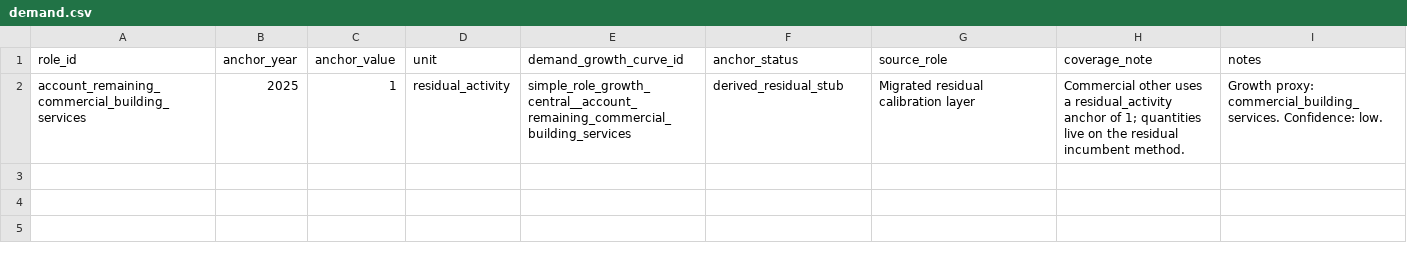
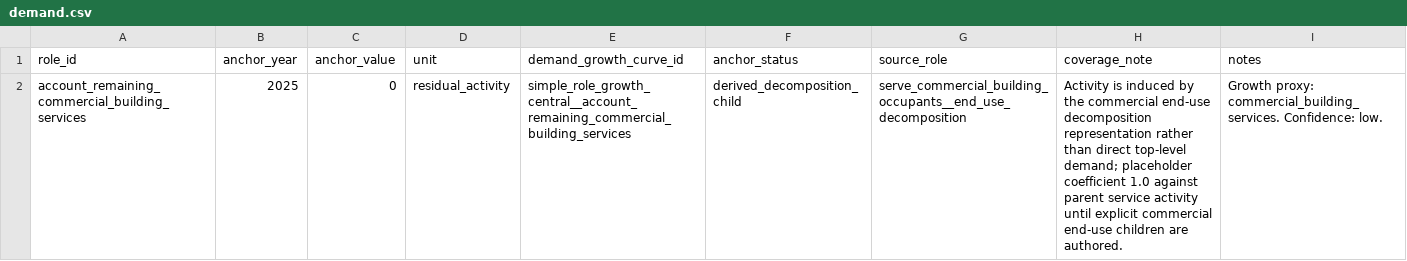
Before and after one commit to austimes/simple-msm, a CSV file: energy_system_representation_library/roles/account_remaining_commercial_building_services/demand.csv, drawn as a sheet.

Commit message:
[top-level-ontology-v1 03] Demote building residual companions to decomposition_child
Reparent account_remaining_residential_building_services and
account_remaining_commercial_building_services under their respective
serve_*_building_occupants roles so they activate only when the parent's
end-use decomposition representation is selected.

ESRL changes:
- shared/roles.csv: set parent_role_id on both account_remaining_*
  building roles; updated notes to describe their residual-companion role.
- shared/representations.csv: add new
  serve_commercial_building_occupants__end_use_decomposition
  representation (role_decomposition, non-default).
- shared/role_decomposition_edges.csv: add required_child edges from
  the residential and commercial end-use decompositions to their
  respective residual companions.
- shared/role_activity_drivers.csv: switch both companions from
  baseline_scale_factor to linked_parent_activity (residential 0.75,
  commercial 1.0 placeholder coefficients; final values flagged for
  calibration in the coverage_note and notes fields).
- roles/account_remaining_*/{README.md,validation.md,demand.csv}:
  describe the new decomposition_child topology, switched activity
  driver, and zero direct demand anchor.

Web test updates (driven by the topology change):
- packageStructure: representations.length now roles.length + 5.
- packageLoaderCanonical: representations.length=57, edges=9.
- packageAnchorParity: building residual companions no longer carry a
  top-level service demand under the default representation.
- firstClassResiduals: building residuals removed from the residual
  family electricity-demand fixture; expected residual-final electricity
  and total electricity demand updated accordingly; flow-graph residual
  route assertion swapped to a remaining top-level family.
- systemStructureModel: residual-family service-control test rewired to
  use chemical_products / make_chemical_products (still top-level).
- referenceEfficiencyConfigs.assertDemoControls: use roleMetadata to
  detect decomposition_child residual companions and skip the active-
  state assertion since their service_controls entries are inert until
  the parent's decomposition representation is selected.

Closes simple-msm-21mk.3.

Co-authored-by: Amp <amp@ampcode.com>
Amp-Thread-ID: https://ampcode.com/threads/T-019df555-a1f4-709d-9de2-9cef073a451a

```diff
--- a/energy_system_representation_library/roles/account_remaining_commercial_building_services/demand.csv
+++ b/energy_system_representation_library/roles/account_remaining_commercial_building_services/demand.csv
@@ -1,2 +1,2 @@
 role_id,anchor_year,anchor_value,unit,demand_growth_curve_id,anchor_status,source_role,coverage_note,notes
-account_remaining_commercial_building_services,2025,1,residual_activity,simple_role_growth_central__account_remaining_commercial_building_services,derived_residual_stub,Migrated residual calibration layer,Commercial other uses a residual_activity anchor of 1; quantities live on the residual incumbent method.,Growth proxy: commercial_building_services. Confidence: low.
+account_remaining_commercial_building_services,2025,0,residual_activity,simple_role_growth_central__account_remaining_commercial_building_services,derived_decomposition_child,serve_commercial_building_occupants__end_use_decomposition,Activity is induced by the commercial end-use decomposition representation rather than direct top-level demand; placeholder coefficient 1.0 against parent service activity until explicit commercial end-use children are authored.,Growth proxy: commercial_building_services. Confidence: low.
```
Also changed, not shown: energy_system_representation_library/roles/account_remaining_residential_building_services/demand.csv, energy_system_representation_library/shared/representations.csv, 14 other files.
